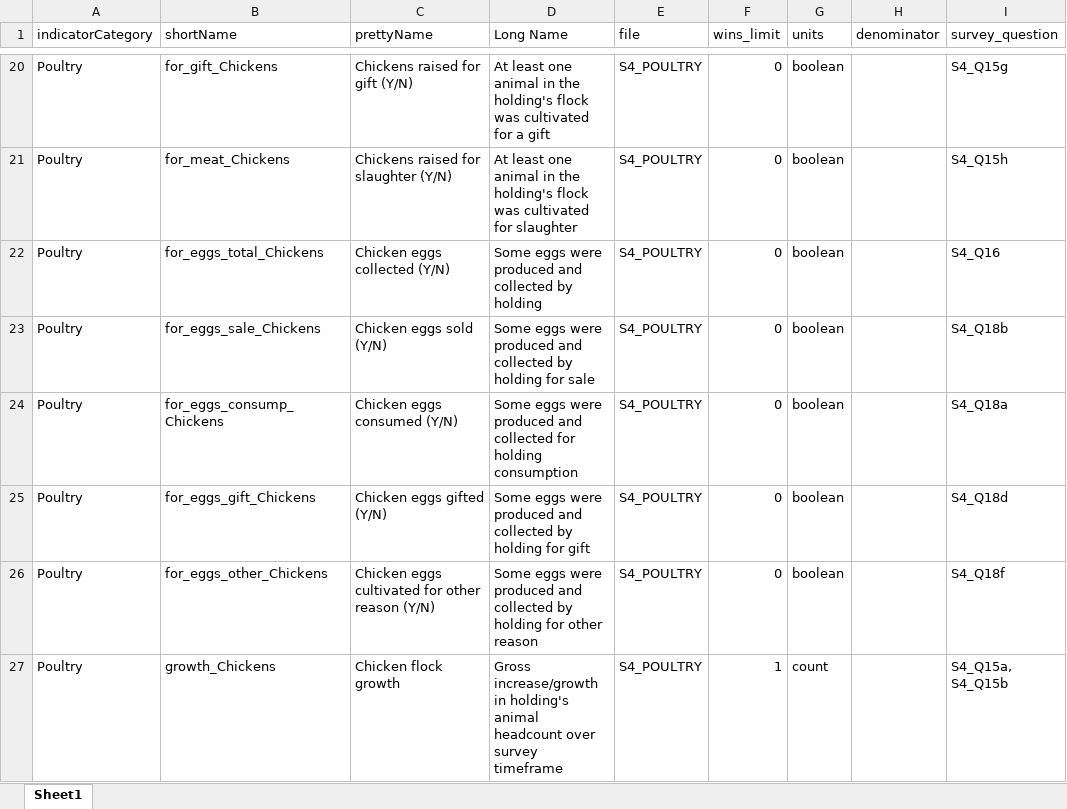
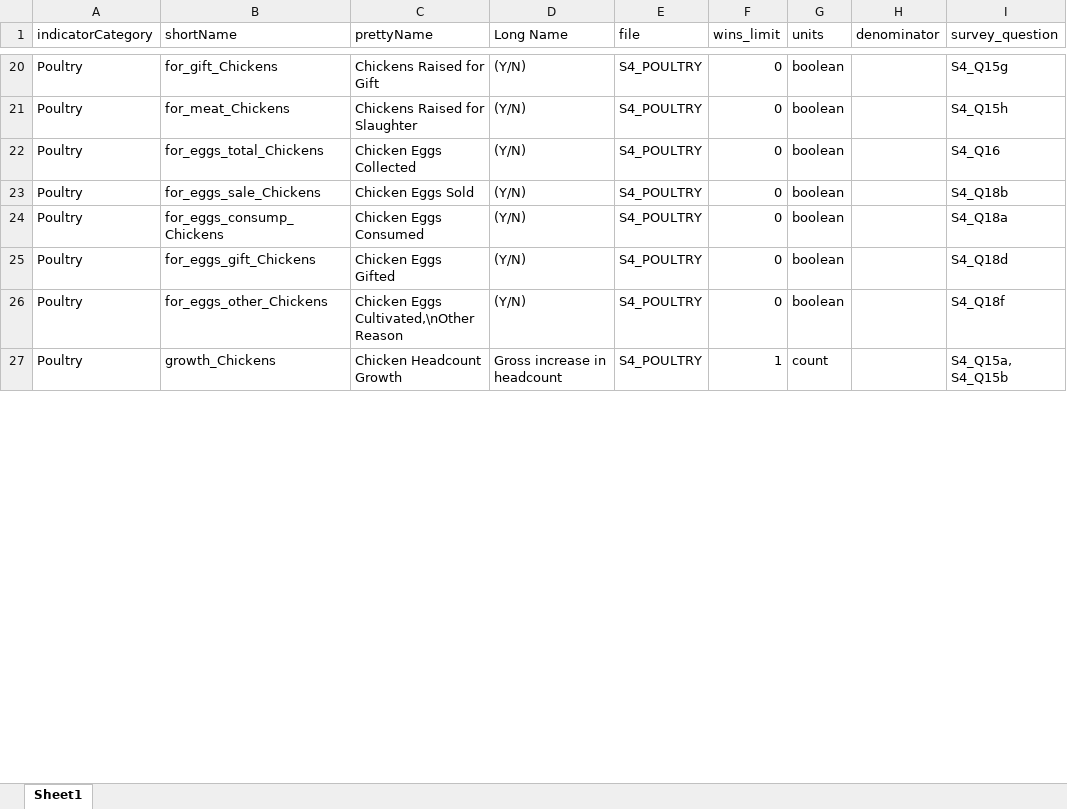
Before and after one commit to EvansSchoolPolicyAnalysisAndResearch/50x30_AQP, an Excel workbook: agquery/Update/indicators.xlsx, sheet Sheet1, drawn as a sheet; only a part is shown, gaps mark what is left out; values as stored, in another font and other column widths than the file's, no borders; the diff covers the shown part only; the diff names each change by its address in the sheet, - before the commit and + after, or states it on an @@ line.

```diff
--- a/agquery/Update/indicators.xlsx (sheet Sheet1)
+++ b/agquery/Update/indicators.xlsx (sheet Sheet1)
-C20 (prettyName): Chickens raised for gift (Y/N)
+C20 (prettyName): Chickens Raised for Gift
-D20 (Long Name): At least one animal in the holding's flock was cultivated for a gift
+D20 (Long Name): (Y/N)
-C21 (prettyName): Chickens raised for slaughter (Y/N)
+C21 (prettyName): Chickens Raised for Slaughter
-D21 (Long Name): At least one animal in the holding's flock was cultivated for slaughter
+D21 (Long Name): (Y/N)
-C22 (prettyName): Chicken eggs collected (Y/N)
+C22 (prettyName): Chicken Eggs Collected
-D22 (Long Name): Some eggs were produced and collected by holding
+D22 (Long Name): (Y/N)
-C23 (prettyName): Chicken eggs sold (Y/N)
+C23 (prettyName): Chicken Eggs Sold
-D23 (Long Name): Some eggs were produced and collected by holding for sale
+D23 (Long Name): (Y/N)
-C24 (prettyName): Chicken eggs consumed (Y/N)
+C24 (prettyName): Chicken Eggs Consumed
-D24 (Long Name): Some eggs were produced and collected for holding consumption
+D24 (Long Name): (Y/N)
-C25 (prettyName): Chicken eggs gifted (Y/N)
+C25 (prettyName): Chicken Eggs Gifted
-D25 (Long Name): Some eggs were produced and collected by holding for gift
+D25 (Long Name): (Y/N)
-C26 (prettyName): Chicken eggs cultivated for other reason (Y/N)
+C26 (prettyName): Chicken Eggs Cultivated,\nOther Reason
-D26 (Long Name): Some eggs were produced and collected by holding for other reason
+D26 (Long Name): (Y/N)
-C27 (prettyName): Chicken flock growth
+C27 (prettyName): Chicken Headcount Growth
-D27 (Long Name): Gross increase/growth in holding's animal headcount over survey timeframe
+D27 (Long Name): Gross increase in headcount
```
Also changed, not shown: 105 edited cells elsewhere in this sheet.
